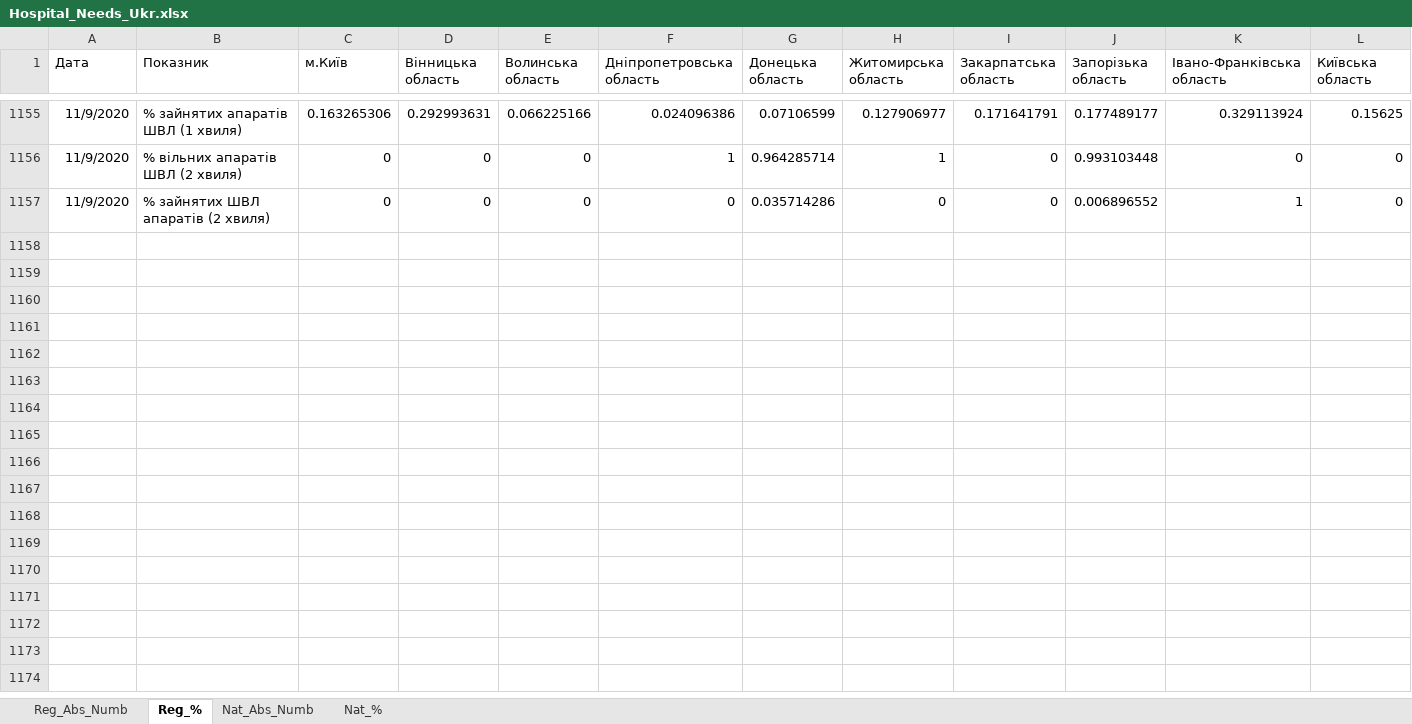
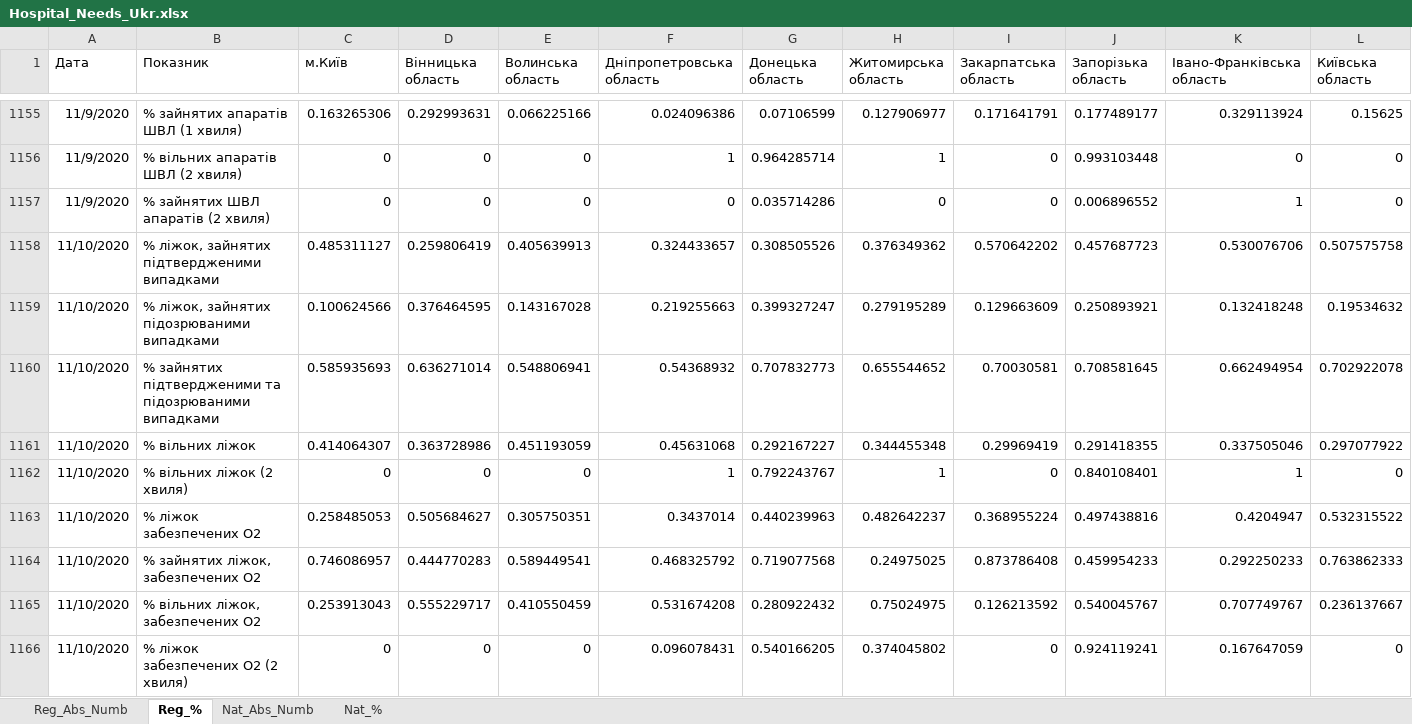
Before and after one commit to zavatskyiv/hosp_needs, an Excel workbook: Hospital_Needs_Ukr.xlsx, sheet Reg_%, drawn as a sheet; only a part is shown, gaps mark what is left out; values as stored, in another font and other column widths than the file's, no borders; table styles not drawn; rows hold the shown columns only; the diff covers the shown part only; the diff names each change by its address in the sheet, - before the commit and + after, or states it on an @@ line.

```diff
--- a/Hospital_Needs_Ukr.xlsx (sheet Reg_%)
+++ b/Hospital_Needs_Ukr.xlsx (sheet Reg_%)
+row 1158: 11/10/2020 | % ліжок, зайнятих підтвердженими випадками | 0.485311127 | 0.259806419 | 0.405639913 | 0.324433657 | 0.308505526 | 0.376349362 | 0.570642202 | 0.457687723 | 0.530076706 | 0.507575758
+row 1159: 11/10/2020 | % ліжок, зайнятих підозрюваними випадками | 0.100624566 | 0.376464595 | 0.143167028 | 0.219255663 | 0.399327247 | 0.279195289 | 0.129663609 | 0.250893921 | 0.132418248 | 0.19534632
+row 1160: 11/10/2020 | % зайнятих підтвердженими та підозрюваними випадками | 0.585935693 | 0.636271014 | 0.548806941 | 0.54368932 | 0.707832773 | 0.655544652 | 0.70030581 | 0.708581645 | 0.662494954 | 0.702922078
+row 1161: 11/10/2020 | % вільних ліжок | 0.414064307 | 0.363728986 | 0.451193059 | 0.45631068 | 0.292167227 | 0.344455348 | 0.29969419 | 0.291418355 | 0.337505046 | 0.297077922
+row 1162: 11/10/2020 | % вільних ліжок (2 хвиля) | 0 | 0 | 0 | 1 | 0.792243767 | 1 | 0 | 0.840108401 | 1 | 0
+row 1163: 11/10/2020 | % ліжок забезпечених О2 | 0.258485053 | 0.505684627 | 0.305750351 | 0.3437014 | 0.440239963 | 0.482642237 | 0.368955224 | 0.497438816 | 0.4204947 | 0.532315522
+row 1164: 11/10/2020 | % зайнятих ліжок, забезпечених О2 | 0.746086957 | 0.444770283 | 0.589449541 | 0.468325792 | 0.719077568 | 0.24975025 | 0.873786408 | 0.459954233 | 0.292250233 | 0.763862333
+row 1165: 11/10/2020 | % вільних ліжок, забезпечених О2 | 0.253913043 | 0.555229717 | 0.410550459 | 0.531674208 | 0.280922432 | 0.75024975 | 0.126213592 | 0.540045767 | 0.707749767 | 0.236137667
+row 1166: 11/10/2020 | % ліжок забезпечених О2 (2 хвиля) | 0 | 0 | 0 | 0.096078431 | 0.540166205 | 0.374045802 | 0 | 0.924119241 | 0.167647059 | 0
```
Also changed, not shown: 8 added rows elsewhere in this sheet, sheet Reg_Abs_Numb, sheet Nat_Abs_Numb, sheet Nat_%.
